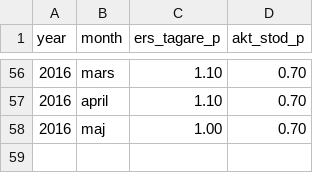
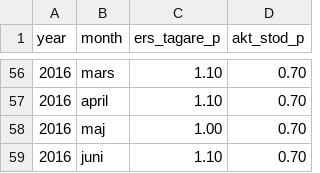
Before and after one commit to MansMeg/DIK_analys, a CSV file: Data/ers_AEA.csv, drawn as a sheet; only a part is shown, gaps mark what is left out; the diff names each change by its address in the sheet, - before the commit and + after, or states it on an @@ line.

Commit message:
Update ers_AEA.csv
updated june 2016

```diff
--- a/Data/ers_AEA.csv
+++ b/Data/ers_AEA.csv
+row 59: 2016 | juni | 1.10 | 0.70
```
